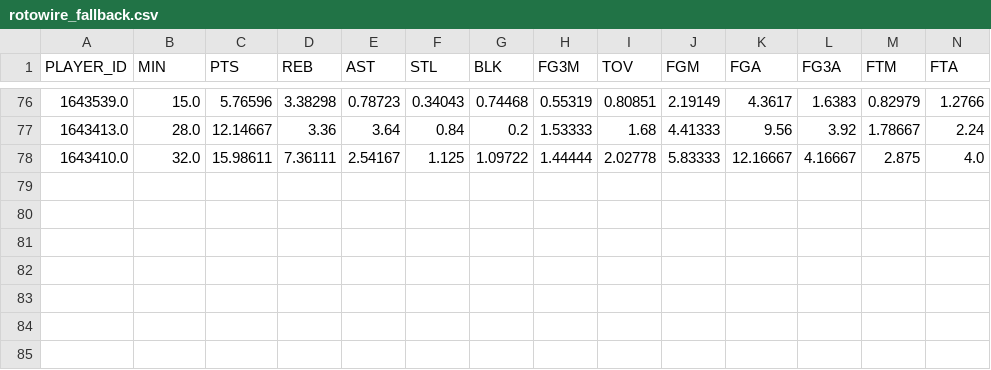
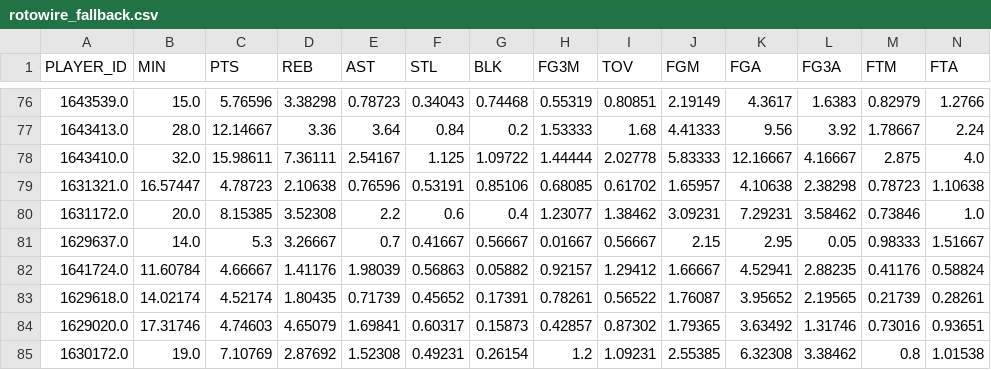
Before and after one commit to chadk94/Player_Type_Clustering, a CSV file: data/rotowire_fallback.csv, drawn as a sheet; only a part is shown, gaps mark what is left out; rows hold the shown columns only; the diff names each change by its address in the sheet, - before the commit and + after, or states it on an @@ line.

Commit message:
Keep unclassified players in team totals with RotoWire baselines

```diff
--- a/data/rotowire_fallback.csv
+++ b/data/rotowire_fallback.csv
+row 79: 1631321.0 | 16.57447 | 4.78723 | 2.10638 | 0.76596 | 0.53191 | 0.85106 | 0.68085 | 0.61702 | 1.65957 | 4.10638 | 2.38298 | 0.78723 | 1.10638
+row 80: 1631172.0 | 20.0 | 8.15385 | 3.52308 | 2.2 | 0.6 | 0.4 | 1.23077 | 1.38462 | 3.09231 | 7.29231 | 3.58462 | 0.73846 | 1.0
+row 81: 1629637.0 | 14.0 | 5.3 | 3.26667 | 0.7 | 0.41667 | 0.56667 | 0.01667 | 0.56667 | 2.15 | 2.95 | 0.05 | 0.98333 | 1.51667
+row 82: 1641724.0 | 11.60784 | 4.66667 | 1.41176 | 1.98039 | 0.56863 | 0.05882 | 0.92157 | 1.29412 | 1.66667 | 4.52941 | 2.88235 | 0.41176 | 0.58824
+row 83: 1629618.0 | 14.02174 | 4.52174 | 1.80435 | 0.71739 | 0.45652 | 0.17391 | 0.78261 | 0.56522 | 1.76087 | 3.95652 | 2.19565 | 0.21739 | 0.28261
+row 84: 1629020.0 | 17.31746 | 4.74603 | 4.65079 | 1.69841 | 0.60317 | 0.15873 | 0.42857 | 0.87302 | 1.79365 | 3.63492 | 1.31746 | 0.73016 | 0.93651
+row 85: 1630172.0 | 19.0 | 7.10769 | 2.87692 | 1.52308 | 0.49231 | 0.26154 | 1.2 | 1.09231 | 2.55385 | 6.32308 | 3.38462 | 0.8 | 1.01538
```
Also changed, not shown: 7 other files.
